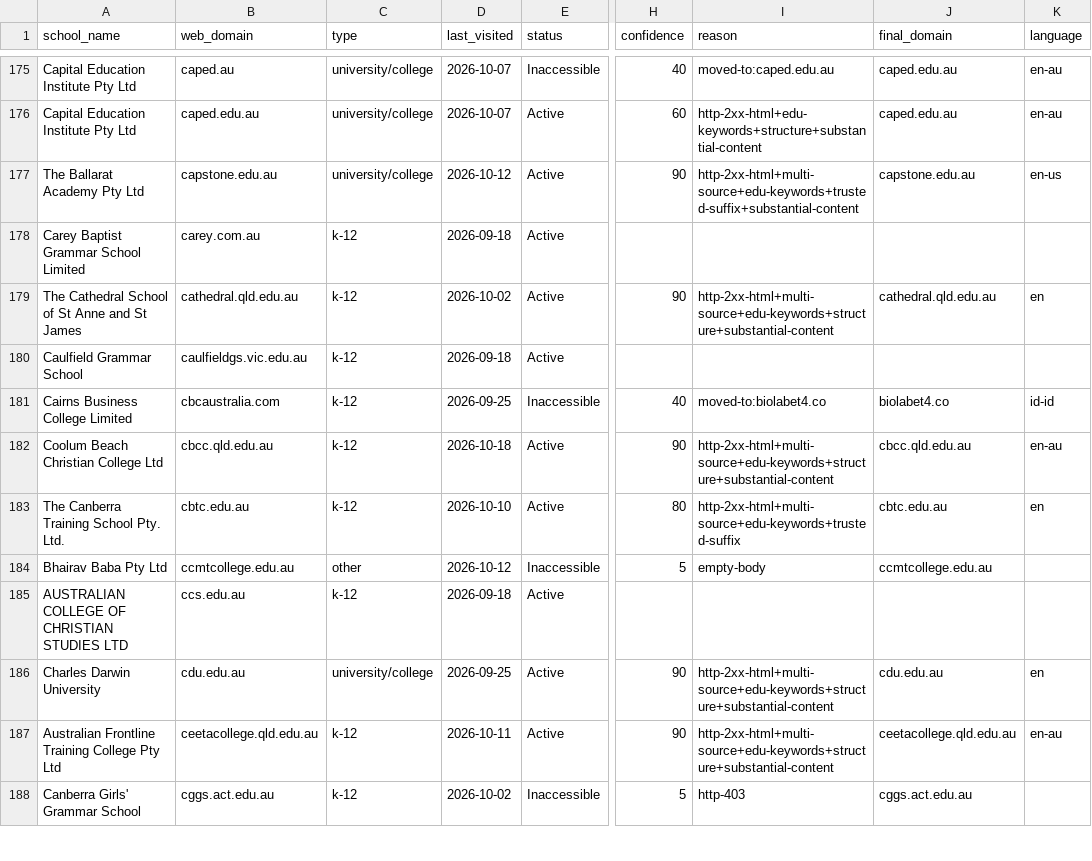
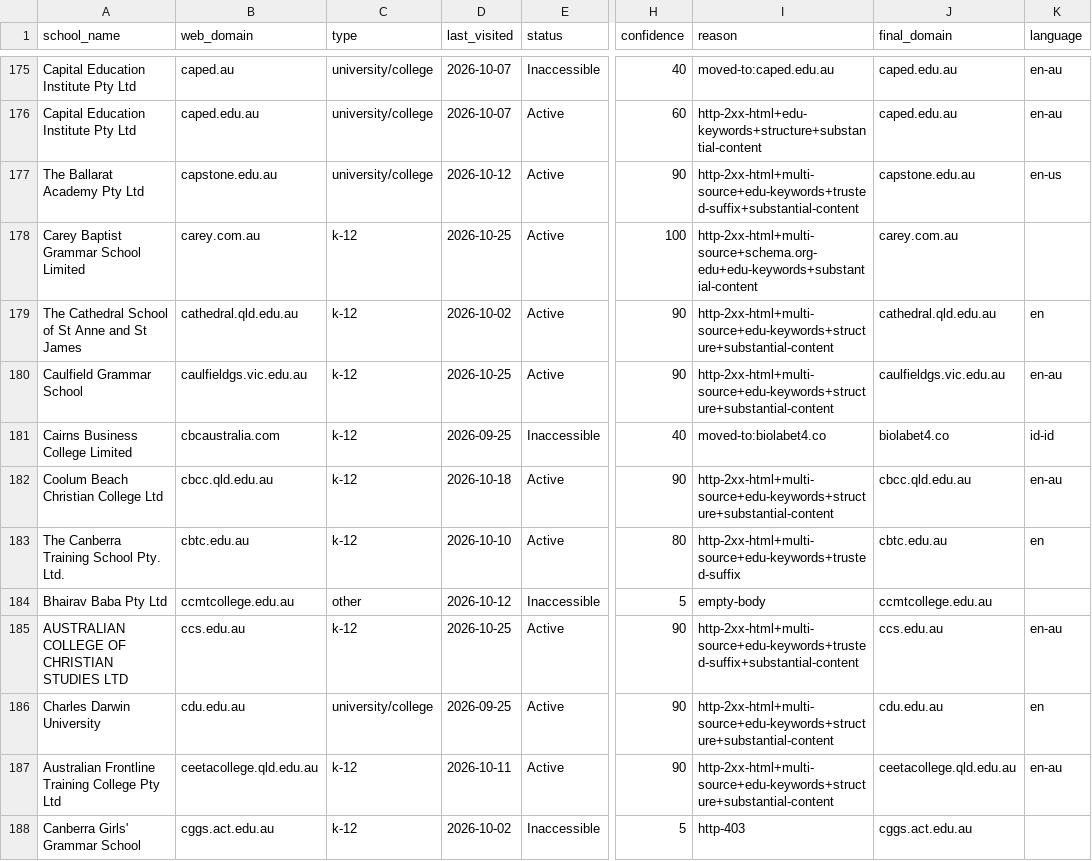
Before and after one commit to yifeiwu/edu-list, a CSV file: data/countries/AU.csv, drawn as a sheet; only a part is shown, gaps mark what is left out; the diff names each change by its address in the sheet, - before the commit and + after, or states it on an @@ line.

```diff
--- a/data/countries/AU.csv
+++ b/data/countries/AU.csv
-D178 (last_visited): 2026-09-18
+D178 (last_visited): 2026-10-25
-H178 (confidence): (empty)
+H178 (confidence): 100
-I178 (reason): (empty)
+I178 (reason): http-2xx-html+multi-source+schema.org-edu+edu-keywords+substantial-content
-J178 (final_domain): (empty)
+J178 (final_domain): carey.com.au
-D180 (last_visited): 2026-09-18
+D180 (last_visited): 2026-10-25
-H180 (confidence): (empty)
+H180 (confidence): 90
-I180 (reason): (empty)
+I180 (reason): http-2xx-html+multi-source+edu-keywords+structure+substantial-content
-J180 (final_domain): (empty)
+J180 (final_domain): caulfieldgs.vic.edu.au
-K180 (language): (empty)
+K180 (language): en-au
-D185 (last_visited): 2026-09-18
+D185 (last_visited): 2026-10-25
-H185 (confidence): (empty)
+H185 (confidence): 90
-I185 (reason): (empty)
+I185 (reason): http-2xx-html+multi-source+edu-keywords+trusted-suffix+substantial-content
-J185 (final_domain): (empty)
+J185 (final_domain): ccs.edu.au
-K185 (language): (empty)
+K185 (language): en-au
```
Also changed, not shown: data/countries/FR.csv, data/countries/GH.csv, 18 other files.
